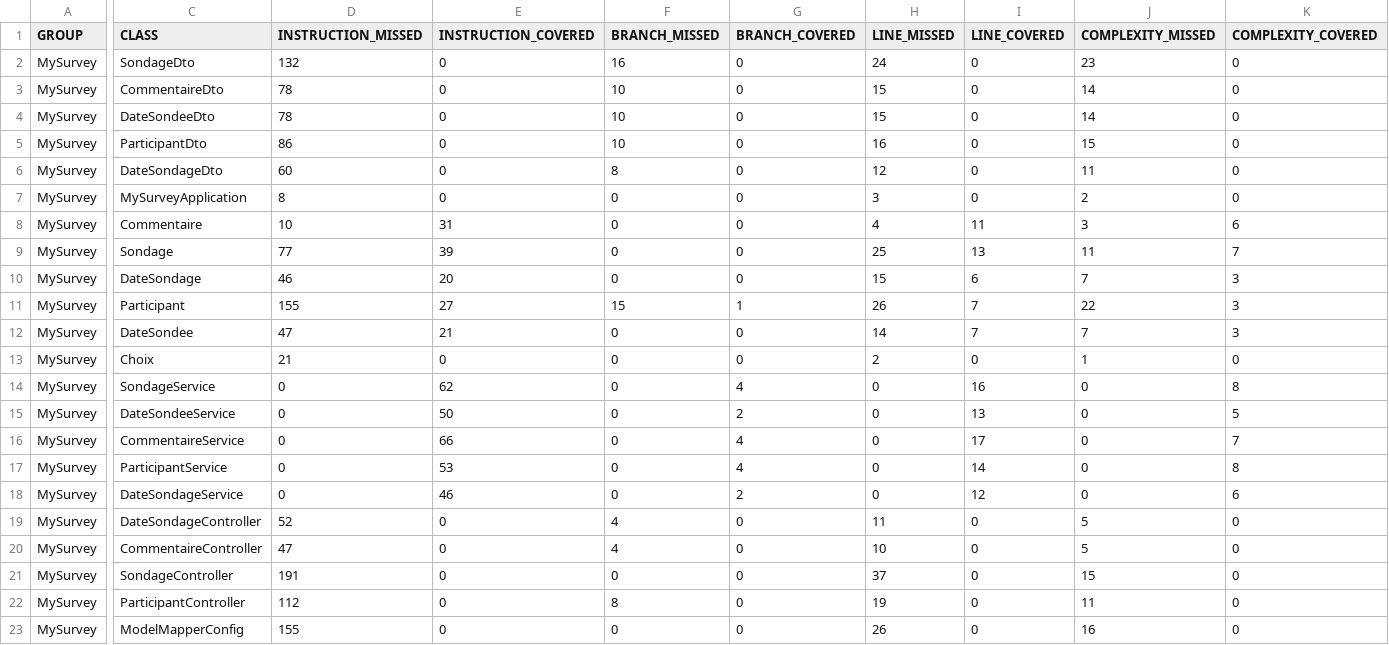
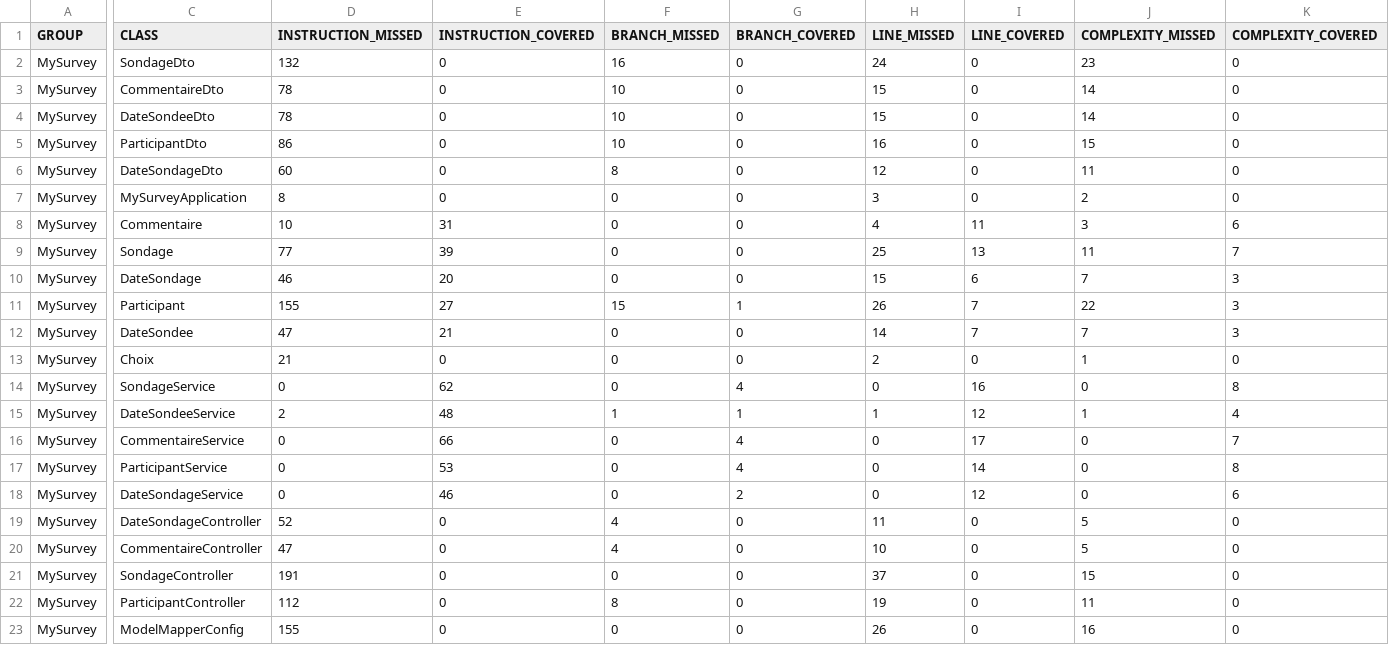
Before and after one commit to HiroKX/SondageSpringBoot, a CSV file: jacoco/jacoco.csv, drawn as a sheet; only a part is shown, gaps mark what is left out; the diff names each change by its address in the sheet, - before the commit and + after, or states it on an @@ line.

```diff
--- a/jacoco/jacoco.csv
+++ b/jacoco/jacoco.csv
-D15 (INSTRUCTION_MISSED): 0
+D15 (INSTRUCTION_MISSED): 2
-E15 (INSTRUCTION_COVERED): 50
+E15 (INSTRUCTION_COVERED): 48
-F15 (BRANCH_MISSED): 0
+F15 (BRANCH_MISSED): 1
-G15 (BRANCH_COVERED): 2
+G15 (BRANCH_COVERED): 1
-H15 (LINE_MISSED): 0
+H15 (LINE_MISSED): 1
-I15 (LINE_COVERED): 13
+I15 (LINE_COVERED): 12
-J15 (COMPLEXITY_MISSED): 0
+J15 (COMPLEXITY_MISSED): 1
-K15 (COMPLEXITY_COVERED): 5
+K15 (COMPLEXITY_COVERED): 4
```
Also changed, not shown: 18 other files.
